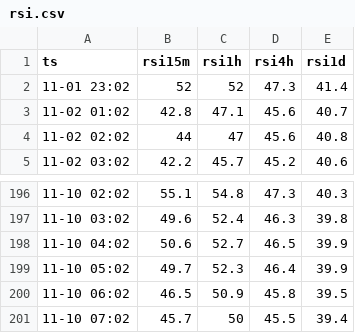
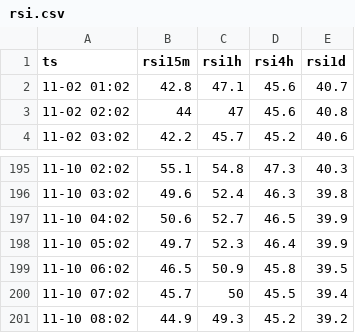
Before and after one commit to computajunmunga/computajunmunga.github.io, a CSV file: assets/data/rsi.csv, drawn as a sheet; only a part is shown, gaps mark what is left out; removed rows and columns are numbered as before the commit, all else as after; the diff names each change by its address in the sheet, - before the commit and + after, or states it on an @@ line.

```diff
--- a/assets/data/rsi.csv
+++ b/assets/data/rsi.csv
-row 2: 11-01 23:02 | 52 | 52 | 47.3 | 41.4
+row 201: 11-10 08:02 | 44.9 | 49.3 | 45.2 | 39.2
```
Also changed, not shown: assets/data/rsi_latest.csv, 1 other file.
